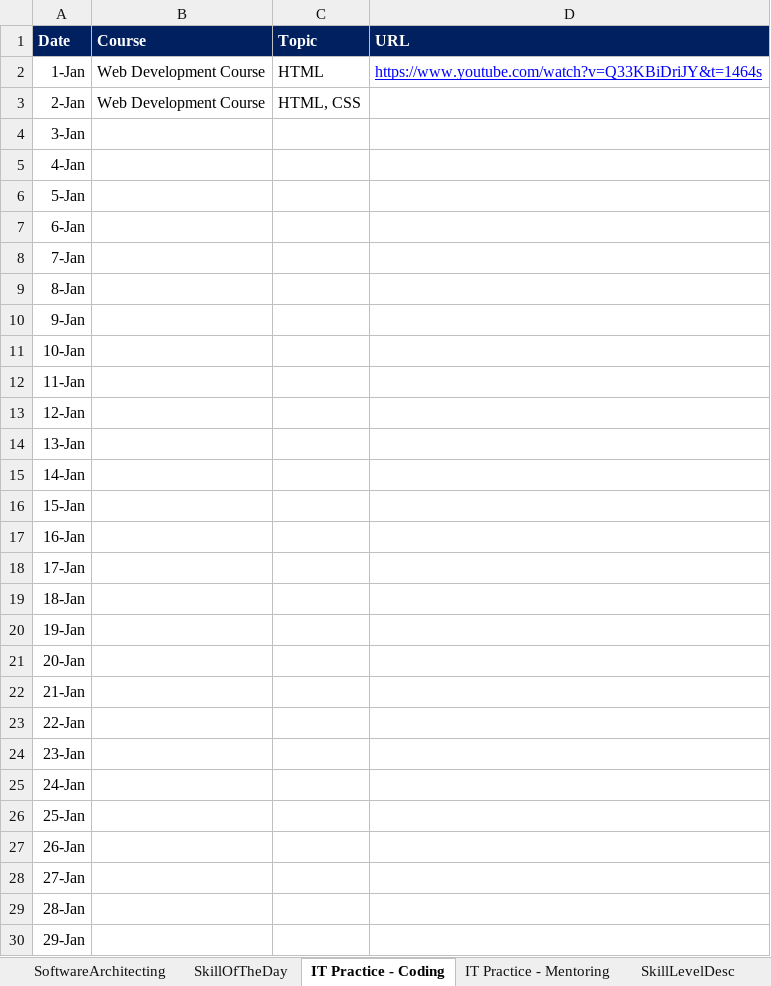
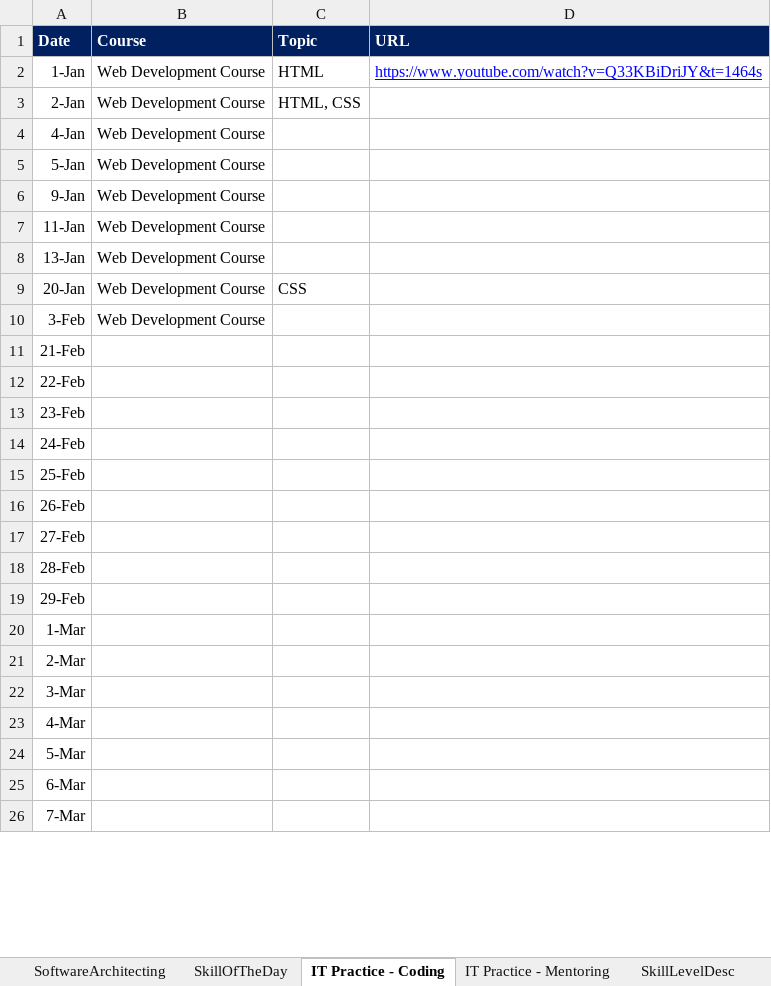
Before and after one commit to vinanti/Skills, an Excel workbook: Skills.xlsx, sheet IT Practice - Coding, drawn as a sheet; only a part is shown; values as stored, in another font and other column widths than the file's, no borders; removed rows and columns are numbered as before the commit, all else as after; the diff covers the shown part only; the diff names each change by its address in the sheet, - before the commit and + after, or states it on an @@ line.

```diff
--- a/Skills.xlsx (sheet IT Practice - Coding)
+++ b/Skills.xlsx (sheet IT Practice - Coding)
-row 4: 3-Jan
-B4:B5 (Course): (empty)
+B4:B5 (Course): Web Development Course
-row 7: 6-Jan
-row 8: 7-Jan
-row 9: 8-Jan
-B6 (Course): (empty)
+B6 (Course): Web Development Course
-row 11: 10-Jan
-B7 (Course): (empty)
+B7 (Course): Web Development Course
-row 13: 12-Jan
-B8 (Course): (empty)
+B8 (Course): Web Development Course
+row 9: 20-Jan | Web Development Course | CSS
+row 10: 3-Feb | Web Development Course
-A11 (Date): 14-Jan
+A11 (Date): 21-Feb
-A12 (Date): 15-Jan
+A12 (Date): 22-Feb
-A13 (Date): 16-Jan
+A13 (Date): 23-Feb
-A14 (Date): 17-Jan
+A14 (Date): 24-Feb
-A15 (Date): 18-Jan
+A15 (Date): 25-Feb
-A16 (Date): 19-Jan
+A16 (Date): 26-Feb
-A17 (Date): 20-Jan
+A17 (Date): 27-Feb
-A18 (Date): 21-Jan
+A18 (Date): 28-Feb
-A19 (Date): 22-Jan
+A19 (Date): 29-Feb
-A20 (Date): 23-Jan
+A20 (Date): 1-Mar
-A21 (Date): 24-Jan
+A21 (Date): 2-Mar
-A22 (Date): 25-Jan
+A22 (Date): 3-Mar
-A23 (Date): 26-Jan
+A23 (Date): 4-Mar
-A24 (Date): 27-Jan
+A24 (Date): 5-Mar
-A25 (Date): 28-Jan
+A25 (Date): 6-Mar
-A26 (Date): 29-Jan
+A26 (Date): 7-Mar
```
Also changed, not shown: 22 added rows and 2 edited cells elsewhere in this sheet, sheet SkillOfTheDay, sheet AllSkills, 7 other files.
